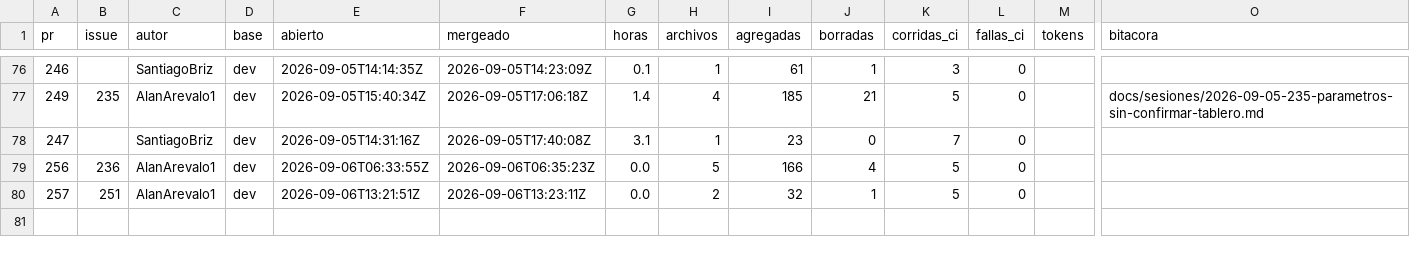
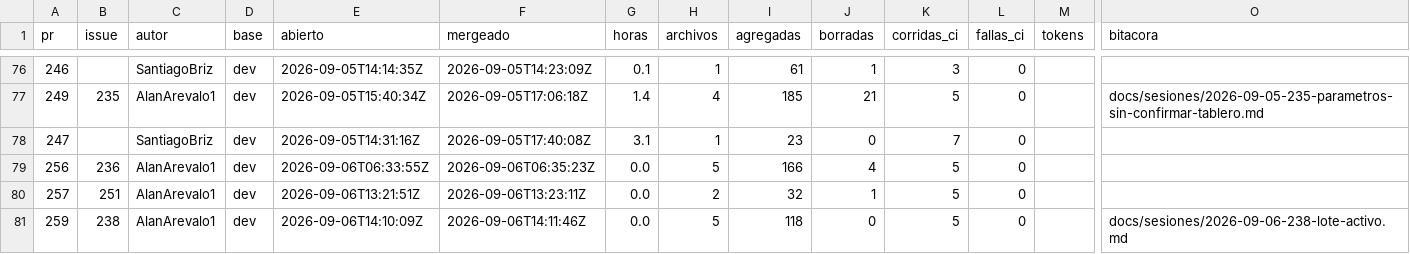
Before and after one commit to giuliannadr/CosteAR-backend, a CSV file: docs/metricas/prs.csv, drawn as a sheet; only a part is shown, gaps mark what is left out; rows hold the shown columns only; the diff names each change by its address in the sheet, - before the commit and + after, or states it on an @@ line.

```diff
--- a/docs/metricas/prs.csv
+++ b/docs/metricas/prs.csv
+row 81: 259 | 238 | AlanArevalo1 | dev | 2026-09-06T14:10:09Z | 2026-09-06T14:11:46Z | 0.0 | 5 | 118 | 0 | 5 | 0 |  | docs/sesiones/2026-09-06-238-lote-activo.md
```
